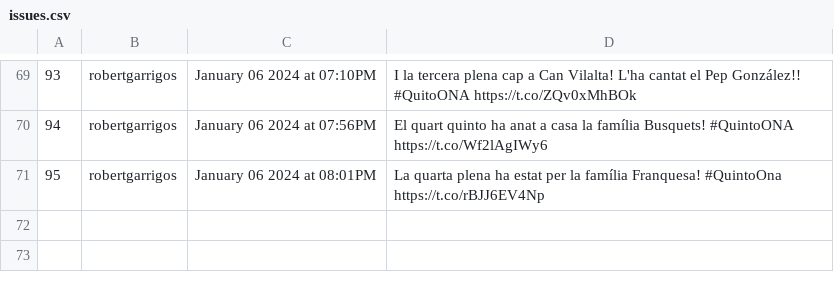
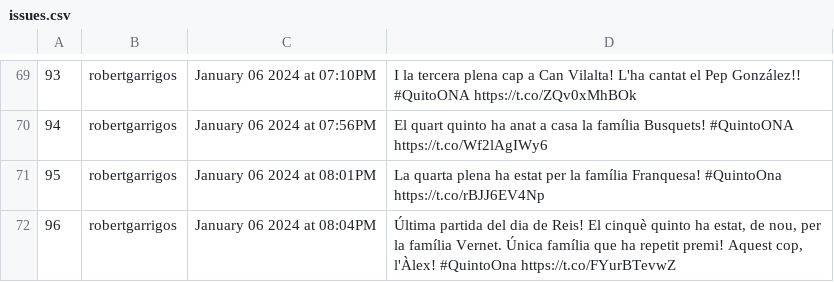
Before and after one commit to Ona-Codinenca/Entrades_twitter, a CSV file: issues.csv, drawn as a sheet; only a part is shown, gaps mark what is left out; the diff names each change by its address in the sheet, - before the commit and + after, or states it on an @@ line.

```diff
--- a/issues.csv
+++ b/issues.csv
+row 72: 96 | robertgarrigos | January 06 2024 at 08:04PM | Última partida del dia de Reis! El cinquè quinto ha estat, de nou, per la família Vernet. Única família que ha repetit premi! Aquest cop, l'Àlex! #QuintoOna https://t.co/FYurBTevwZ
```
